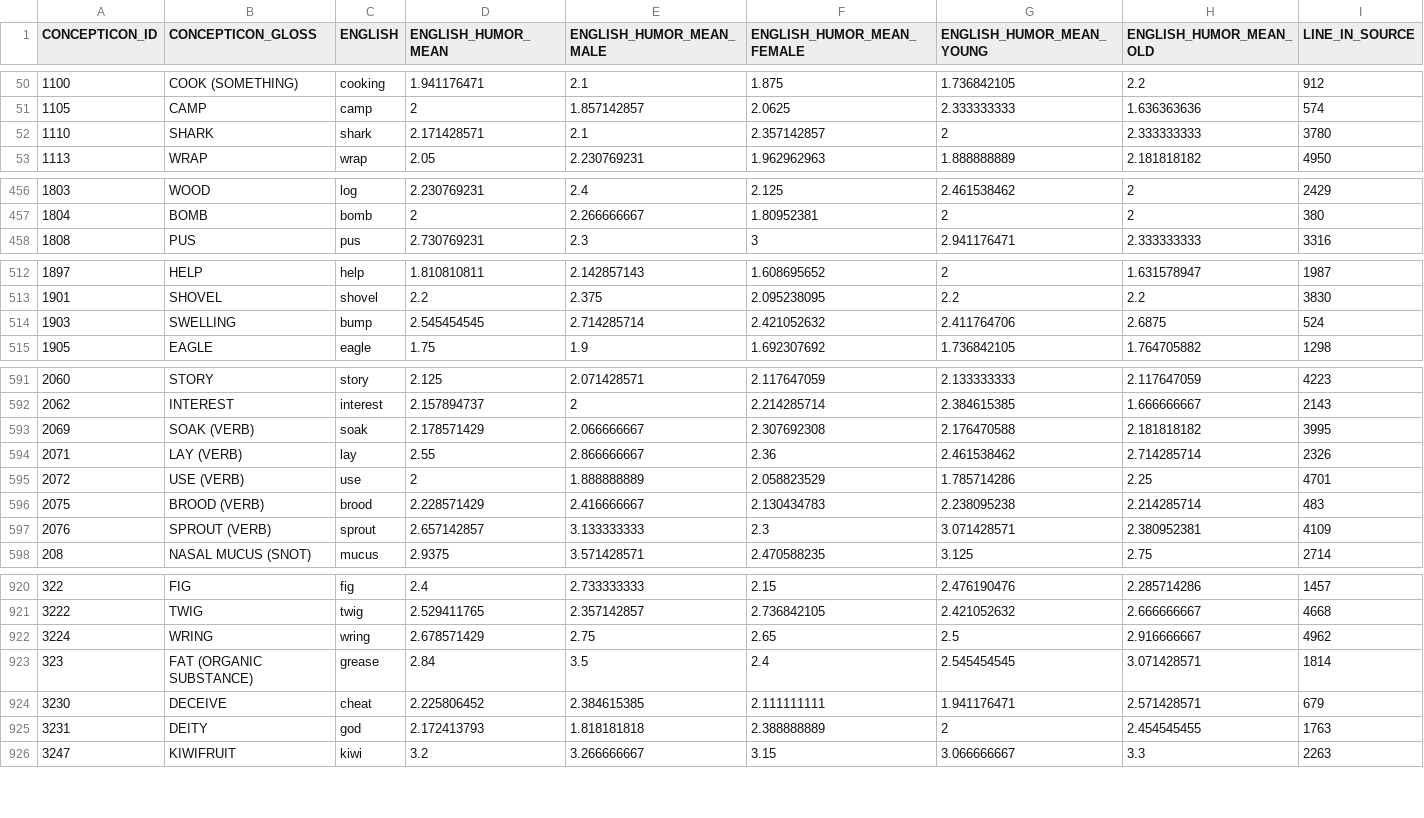
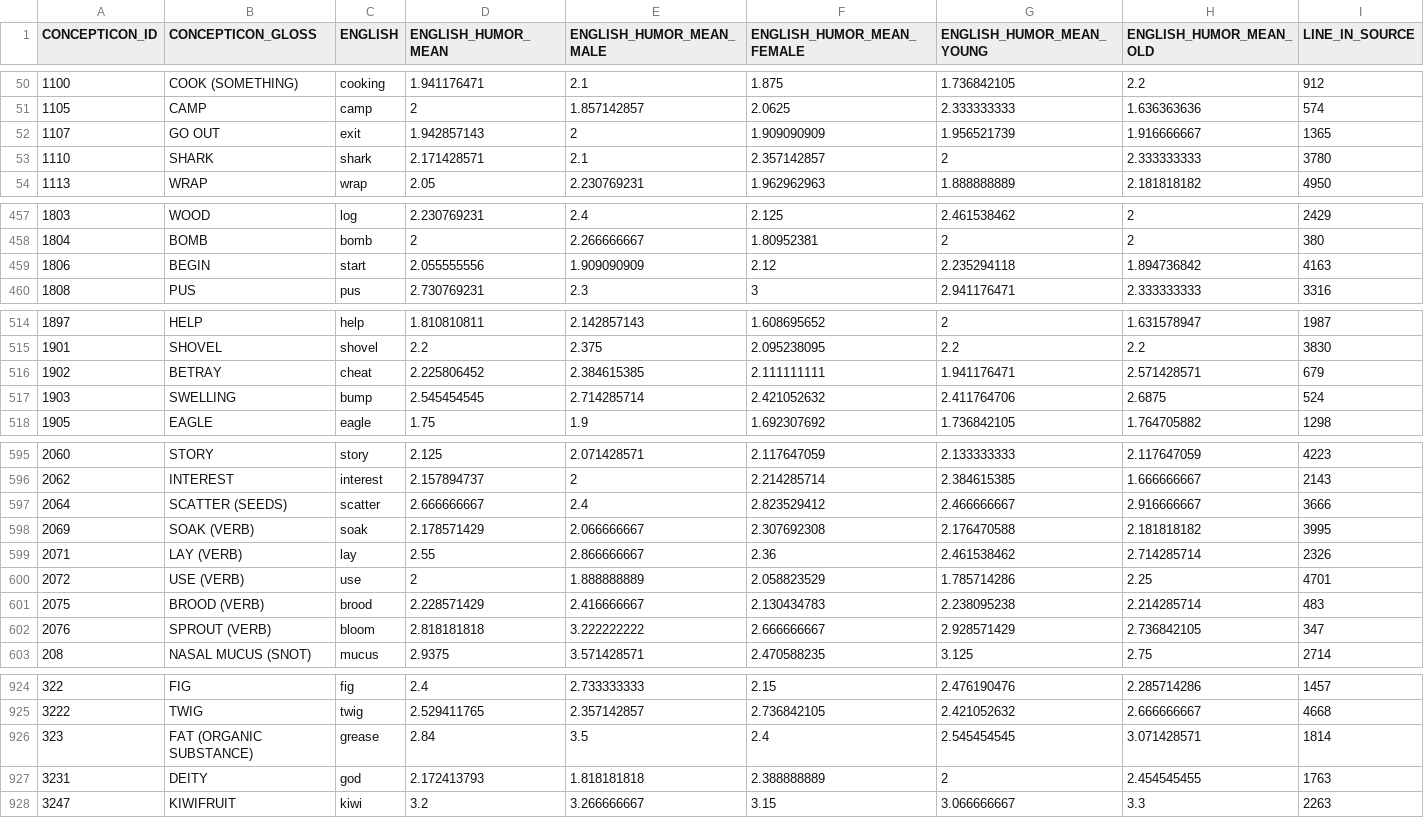
Before and after one commit to concepticon/norare-data, a TSV file: concept_set_meta/Engelthaler-2018-Humor/Engelthaler-2018-Humor.tsv, drawn as a sheet; only a part is shown, gaps mark what is left out; the diff covers the shown part only.

```diff
--- a/concept_set_meta/Engelthaler-2018-Humor/Engelthaler-2018-Humor.tsv
+++ b/concept_set_meta/Engelthaler-2018-Humor/Engelthaler-2018-Humor.tsv
@@ -51,2 +51,3 @@ CONCEPTICON_ID	CONCEPTICON_GLOSS	ENGLISH	ENGLISH_HUMOR_MEAN	ENGLISH_HUMOR_MEAN_M
 1105	CAMP	camp	2	1.857142857	2.0625	2.333333333	1.636363636	574
+1107	GO OUT	exit	1.942857143	2	1.909090909	1.956521739	1.916666667	1365
 1110	SHARK	shark	2.171428571	2.1	2.357142857	2	2.333333333	3780
@@ -457,2 +458,3 @@ CONCEPTICON_ID	CONCEPTICON_GLOSS	ENGLISH	ENGLISH_HUMOR_MEAN	ENGLISH_HUMOR_MEAN_M
 1804	BOMB	bomb	2	2.266666667	1.80952381	2	2	380
+1806	BEGIN	start	2.055555556	1.909090909	2.12	2.235294118	1.894736842	4163
 1808	PUS	pus	2.730769231	2.3	3	2.941176471	2.333333333	3316
@@ -513,2 +515,3 @@ CONCEPTICON_ID	CONCEPTICON_GLOSS	ENGLISH	ENGLISH_HUMOR_MEAN	ENGLISH_HUMOR_MEAN_M
 1901	SHOVEL	shovel	2.2	2.375	2.095238095	2.2	2.2	3830
+1902	BETRAY	cheat	2.225806452	2.384615385	2.111111111	1.941176471	2.571428571	679
 1903	SWELLING	bump	2.545454545	2.714285714	2.421052632	2.411764706	2.6875	524
@@ -592,2 +596,3 @@ CONCEPTICON_ID	CONCEPTICON_GLOSS	ENGLISH	ENGLISH_HUMOR_MEAN	ENGLISH_HUMOR_MEAN_M
 2062	INTEREST	interest	2.157894737	2	2.214285714	2.384615385	1.666666667	2143
+2064	SCATTER (SEEDS)	scatter	2.666666667	2.4	2.823529412	2.466666667	2.916666667	3666
 2069	SOAK (VERB)	soak	2.178571429	2.066666667	2.307692308	2.176470588	2.181818182	3995
@@ -596,3 +601,3 @@ CONCEPTICON_ID	CONCEPTICON_GLOSS	ENGLISH	ENGLISH_HUMOR_MEAN	ENGLISH_HUMOR_MEAN_M
 2075	BROOD (VERB)	brood	2.228571429	2.416666667	2.130434783	2.238095238	2.214285714	483
-2076	SPROUT (VERB)	sprout	2.657142857	3.133333333	2.3	3.071428571	2.380952381	4109
+2076	SPROUT (VERB)	bloom	2.818181818	3.222222222	2.666666667	2.928571429	2.736842105	347
 208	NASAL MUCUS (SNOT)	mucus	2.9375	3.571428571	2.470588235	3.125	2.75	2714
@@ -921,5 +925,3 @@ CONCEPTICON_ID	CONCEPTICON_GLOSS	ENGLISH	ENGLISH_HUMOR_MEAN	ENGLISH_HUMOR_MEAN_M
 3222	TWIG	twig	2.529411765	2.357142857	2.736842105	2.421052632	2.666666667	4668
-3224	WRING	wring	2.678571429	2.75	2.65	2.5	2.916666667	4962
 323	FAT (ORGANIC SUBSTANCE)	grease	2.84	3.5	2.4	2.545454545	3.071428571	1814
-3230	DECEIVE	cheat	2.225806452	2.384615385	2.111111111	1.941176471	2.571428571	679
 3231	DEITY	god	2.172413793	1.818181818	2.388888889	2	2.454545455	1763
```
Also changed, not shown: 4 added rows, 7 removed rows and 34 edited cells elsewhere in this file, concept_set_meta/Clark-2004-ImageryFamiliarity/Clark-2004-ImageryFamiliarity.tsv, concept_set_meta/Desrochers-2009-SubjFrequency/Desrochers-2009-SubjFrequency.tsv, 13 other files.
